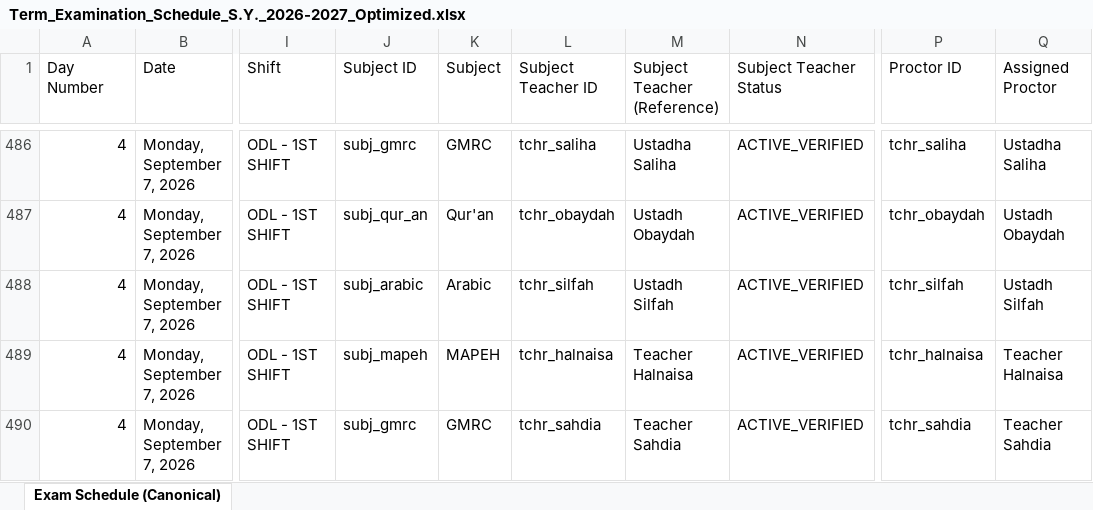
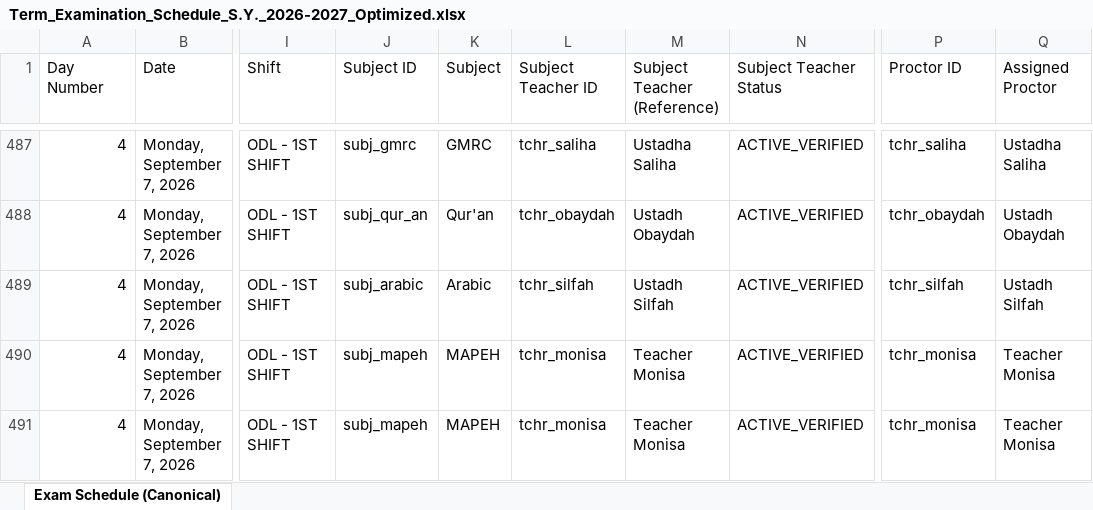
Before and after one commit to zhairel/AMIS-Exam-Scheduler, an Excel workbook: Term_Examination_Schedule_S.Y._2026-2027_Optimized.xlsx, sheet Exam Schedule (Canonical), drawn as a sheet; only a part is shown, gaps mark what is left out; values as stored, in another font and other column widths than the file's, no borders; addresses are those after the commit; the diff covers the shown part only; the diff names each change by its address in the sheet, - before the commit and + after, or states it on an @@ line.

Commit message:
Fix Teacher Monisa Grade 4 MAPEH schedule

```diff
--- a/Term_Examination_Schedule_S.Y._2026-2027_Optimized.xlsx (sheet Exam Schedule (Canonical))
+++ b/Term_Examination_Schedule_S.Y._2026-2027_Optimized.xlsx (sheet Exam Schedule (Canonical))
-L490 (Subject Teacher ID): tchr_halnaisa
+L490 (Subject Teacher ID): tchr_monisa
-M490 (Subject Teacher (Reference)): Teacher Halnaisa
+M490 (Subject Teacher (Reference)): Teacher Monisa
-P490 (Proctor ID): tchr_halnaisa
+P490 (Proctor ID): tchr_monisa
-Q490 (Assigned Proctor): Teacher Halnaisa
+Q490 (Assigned Proctor): Teacher Monisa
-J491 (Subject ID): subj_gmrc
+J491 (Subject ID): subj_mapeh
-K491 (Subject): GMRC
+K491 (Subject): MAPEH
-L491 (Subject Teacher ID): tchr_sahdia
+L491 (Subject Teacher ID): tchr_monisa
-M491 (Subject Teacher (Reference)): Teacher Sahdia
+M491 (Subject Teacher (Reference)): Teacher Monisa
-P491 (Proctor ID): tchr_sahdia
+P491 (Proctor ID): tchr_monisa
-Q491 (Assigned Proctor): Teacher Sahdia
+Q491 (Assigned Proctor): Teacher Monisa
```
Also changed, not shown: 5 added rows, 3 removed rows and 30 edited cells elsewhere in this sheet, 10 other files.
